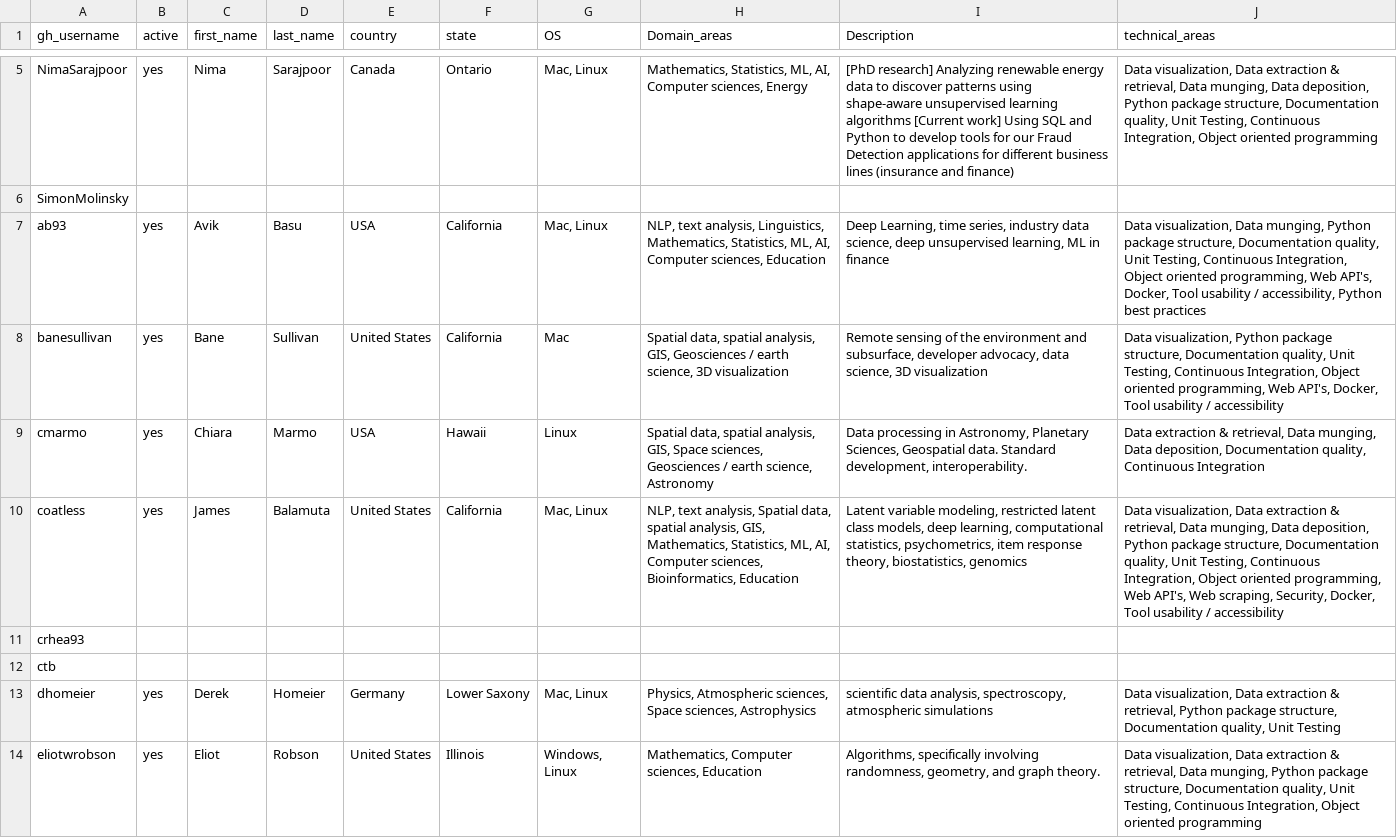
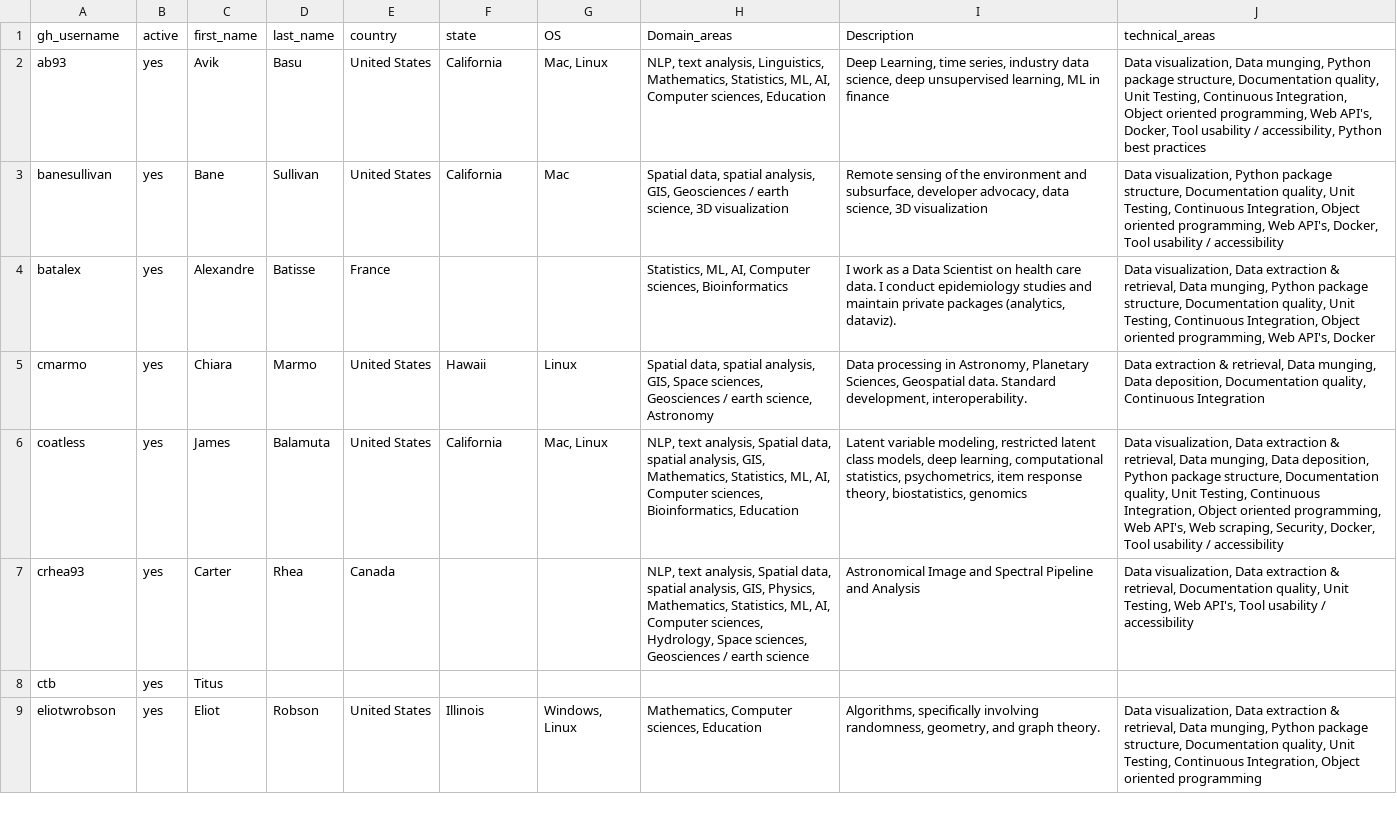
Before and after one commit to pyOpenSci/metrics, a CSV file: _data/editorial_team_domains.csv, drawn as a sheet; only a part is shown, gaps mark what is left out; removed rows and columns are numbered as before the commit, all else as after; the diff covers the shown part only; the diff names each change by its address in the sheet, - before the commit and + after, or states it on an @@ line.

Commit message:
enh: enhance editorial dashboard (#142)

```diff
--- a/_data/editorial_team_domains.csv
+++ b/_data/editorial_team_domains.csv
-row 5: NimaSarajpoor | yes | Nima | Sarajpoor | Canada | Ontario | Mac, Linux | Mathematics, Statistics, ML, AI, Computer sciences, Energy | [PhD research] Analyzing renewable energy data to discover patterns using shape-aware unsupervised learning algorithms [Current work] Using SQL and Python to develop tools for our Fraud Detection applications for different business lines (insurance and finance) | Data visualization, Data extraction & retrieval, Data munging, Data deposition, Python package structure, Documentation quality, Unit Testing, Continuous Integration, Object oriented programming
-row 6: SimonMolinsky
-E2 (country): USA
+E2 (country): United States
+row 4: batalex | yes | Alexandre | Batisse | France |  |  | Statistics, ML, AI, Computer sciences, Bioinformatics | I work as a Data Scientist on health care data. I conduct epidemiology studies and maintain private packages (analytics, dataviz). | Data visualization, Data extraction & retrieval, Data munging, Python package structure, Documentation quality, Unit Testing, Continuous Integration, Object oriented programming, Web API's, Docker
-E5 (country): USA
+E5 (country): United States
-B7:B8 (active): (empty)
+B7:B8 (active): yes
-C7 (first_name): (empty)
+C7 (first_name): Carter
-D7 (last_name): (empty)
+D7 (last_name): Rhea
-E7 (country): (empty)
+E7 (country): Canada
-H7 (Domain_areas): (empty)
+H7 (Domain_areas): NLP, text analysis, Spatial data, spatial analysis, GIS, Physics, Mathematics, Statistics, ML, AI, Computer sciences, Hydrology, Space sciences, Geosciences / earth science
-I7 (Description): (empty)
+I7 (Description): Astronomical Image and Spectral Pipeline and Analysis
-J7 (technical_areas): (empty)
+J7 (technical_areas): Data visualization, Data extraction & retrieval, Documentation quality, Unit Testing, Web API's, Tool usability / accessibility
-C8 (first_name): (empty)
+C8 (first_name): Titus
-row 13: dhomeier | yes | Derek | Homeier | Germany | Lower Saxony | Mac, Linux | Physics, Atmospheric sciences, Space sciences, Astrophysics | scientific data analysis, spectroscopy, atmospheric simulations | Data visualization, Data extraction & retrieval, Python package structure, Documentation quality, Unit Testing
```
Also changed, not shown: 3 added rows, 6 removed rows and 12 edited cells elsewhere in this file, 4 other files.
